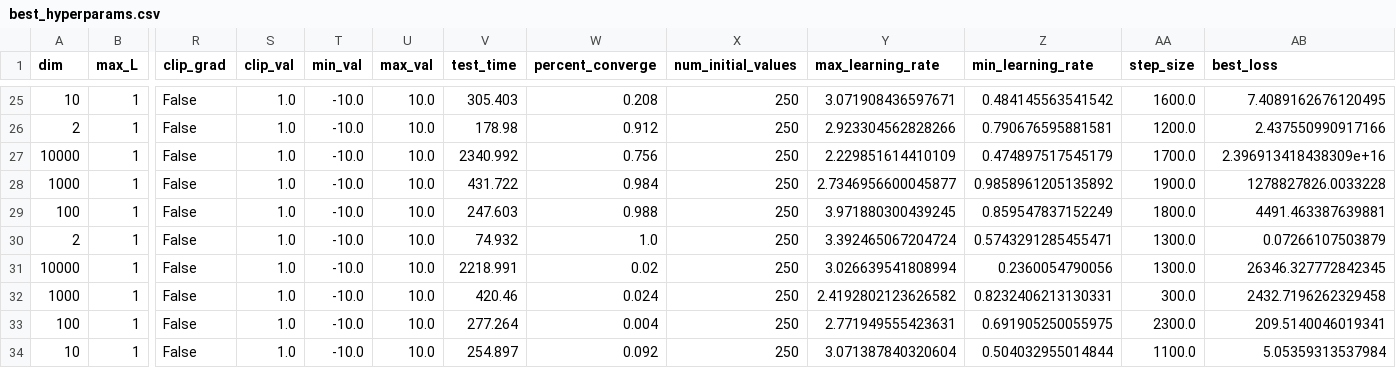
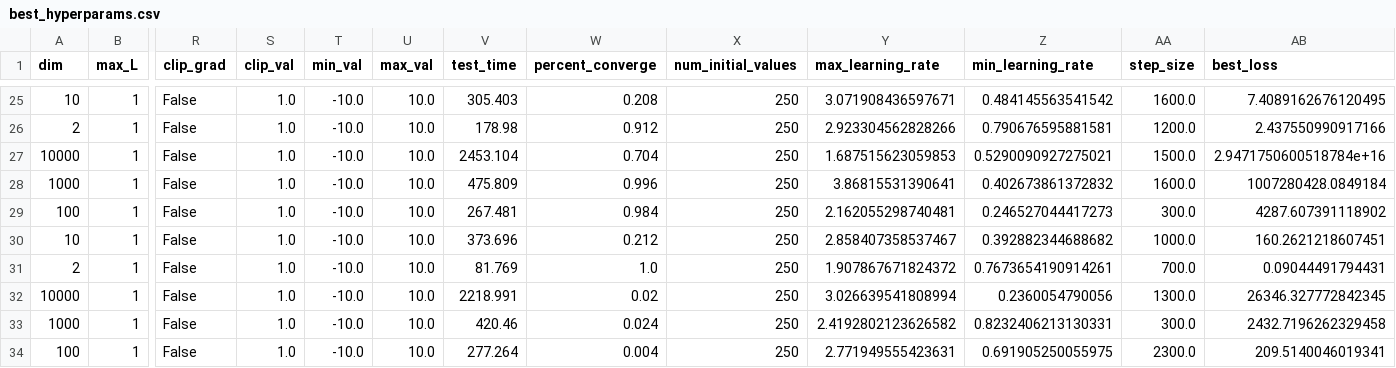
Before and after one commit to ebensonm/delay-optimizer, a CSV file: best_hyperparams.csv, drawn as a sheet; only a part is shown, gaps mark what is left out; the shorter side is filled out with more unchanged rows; addresses are those after the commit; rows hold the shown columns only; the diff covers the shown part only; the diff names each change by its address in the sheet, - before the commit and + after, or states it on an @@ line.

```diff
--- a/best_hyperparams.csv
+++ b/best_hyperparams.csv
-V27 (test_time): 2340.992
+V27 (test_time): 2453.104
-W27 (percent_converge): 0.756
+W27 (percent_converge): 0.704
-Y27 (max_learning_rate): 2.229851614410109
+Y27 (max_learning_rate): 1.687515623059853
-Z27 (min_learning_rate): 0.474897517545179
+Z27 (min_learning_rate): 0.5290090927275021
-AA27 (step_size): 1700.0
+AA27 (step_size): 1500.0
-AB27 (best_loss): 2.396913418438309e+16
+AB27 (best_loss): 2.9471750600518784e+16
-V28 (test_time): 431.722
+V28 (test_time): 475.809
-W28 (percent_converge): 0.984
+W28 (percent_converge): 0.996
-Y28 (max_learning_rate): 2.7346956600045877
+Y28 (max_learning_rate): 3.86815531390641
-Z28 (min_learning_rate): 0.9858961205135892
+Z28 (min_learning_rate): 0.402673861372832
-AA28 (step_size): 1900.0
+AA28 (step_size): 1600.0
-AB28 (best_loss): 1278827826.0033228
+AB28 (best_loss): 1007280428.0849184
-V29 (test_time): 247.603
+V29 (test_time): 267.481
-W29 (percent_converge): 0.988
+W29 (percent_converge): 0.984
-Y29 (max_learning_rate): 3.971880300439245
+Y29 (max_learning_rate): 2.162055298740481
-Z29 (min_learning_rate): 0.859547837152249
+Z29 (min_learning_rate): 0.246527044417273
-AA29 (step_size): 1800.0
+AA29 (step_size): 300.0
-AB29 (best_loss): 4491.463387639881
+AB29 (best_loss): 4287.607391118902
+row 30: 10 | 1 | False | 1.0 | -10.0 | 10.0 | 373.696 | 0.212 | 250 | 2.858407358537467 | 0.392882344688682 | 1000.0 | 160.2621218607451
-V31 (test_time): 74.932
+V31 (test_time): 81.769
-Y31 (max_learning_rate): 3.392465067204724
+Y31 (max_learning_rate): 1.907867671824372
-Z31 (min_learning_rate): 0.5743291285455471
+Z31 (min_learning_rate): 0.7673654190914261
-AA31 (step_size): 1300.0
+AA31 (step_size): 700.0
-AB31 (best_loss): 0.07266107503879
+AB31 (best_loss): 0.09044491794431
```
Also changed, not shown: 33 edited cells elsewhere in this file, hyperparameter_data.csv, 6 other files.
